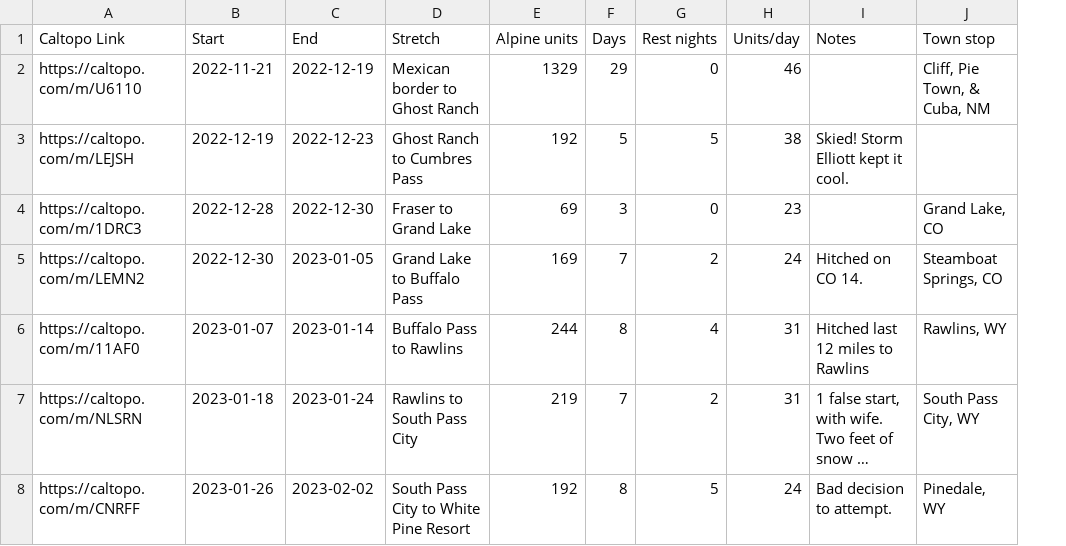
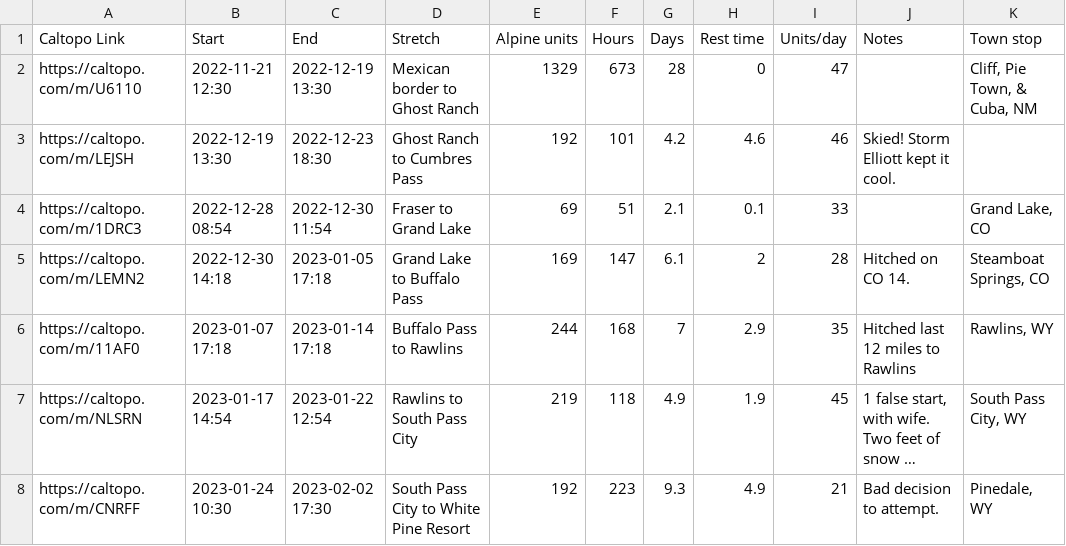
Before and after one commit to skitraverse/skitraverse.github.io, a CSV file: content/ski-traverse-planning.csv, drawn as a sheet; only a part is shown; long unchanged cells end in …; removed rows and columns are numbered as before the commit, all else as after; the diff covers the shown part only; the diff names each change by its address in the sheet, - before the commit and + after, or states it on an @@ line.

Commit message:
uploaded new content 2023-06-30-21:01

```diff
--- a/content/ski-traverse-planning.csv
+++ b/content/ski-traverse-planning.csv
+column F (Hours), rows 2-8: 673 | 101 | 51 | 147 | 168 | 118 | 223
-column G (Rest nights), rows 2-8: 0 | 5 | 0 | 2 | 4 | 2 | 5
+column H (Rest time), rows 2-8: 0 | 4.6 | 0.1 | 2 | 2.9 | 1.9 | 4.9
-B2 (Start): 2022-11-21
+B2 (Start): 2022-11-21 12:30
-C2 (End): 2022-12-19
+C2 (End): 2022-12-19 13:30
-G2 (Days): 29
+G2 (Days): 28
-I2 (Units/day): 46
+I2 (Units/day): 47
-B3 (Start): 2022-12-19
+B3 (Start): 2022-12-19 13:30
-C3 (End): 2022-12-23
+C3 (End): 2022-12-23 18:30
-G3 (Days): 5
+G3 (Days): 4.2
-I3 (Units/day): 38
+I3 (Units/day): 46
-B4 (Start): 2022-12-28
+B4 (Start): 2022-12-28 08:54
-C4 (End): 2022-12-30
+C4 (End): 2022-12-30 11:54
-G4 (Days): 3
+G4 (Days): 2.1
-I4 (Units/day): 23
+I4 (Units/day): 33
-B5 (Start): 2022-12-30
+B5 (Start): 2022-12-30 14:18
-C5 (End): 2023-01-05
+C5 (End): 2023-01-05 17:18
-G5 (Days): 7
+G5 (Days): 6.1
-I5 (Units/day): 24
+I5 (Units/day): 28
-B6 (Start): 2023-01-07
+B6 (Start): 2023-01-07 17:18
-C6 (End): 2023-01-14
+C6 (End): 2023-01-14 17:18
-G6 (Days): 8
+G6 (Days): 7
-I6 (Units/day): 31
+I6 (Units/day): 35
-B7 (Start): 2023-01-18
+B7 (Start): 2023-01-17 14:54
-C7 (End): 2023-01-24
+C7 (End): 2023-01-22 12:54
-G7 (Days): 7
+G7 (Days): 4.9
-I7 (Units/day): 31
+I7 (Units/day): 45
-B8 (Start): 2023-01-26
+B8 (Start): 2023-01-24 10:30
-C8 (End): 2023-02-02
+C8 (End): 2023-02-02 17:30
-G8 (Days): 8
+G8 (Days): 9.3
-I8 (Units/day): 24
+I8 (Units/day): 21
```
Also changed, not shown: 63 edited cells elsewhere in this file, 2 other files.
